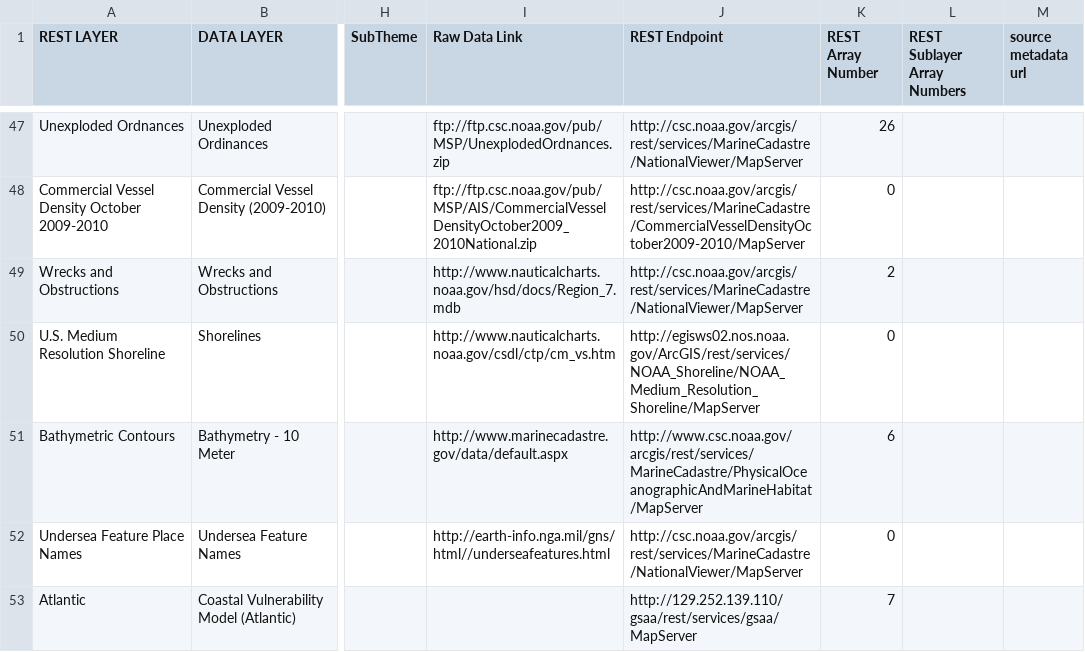
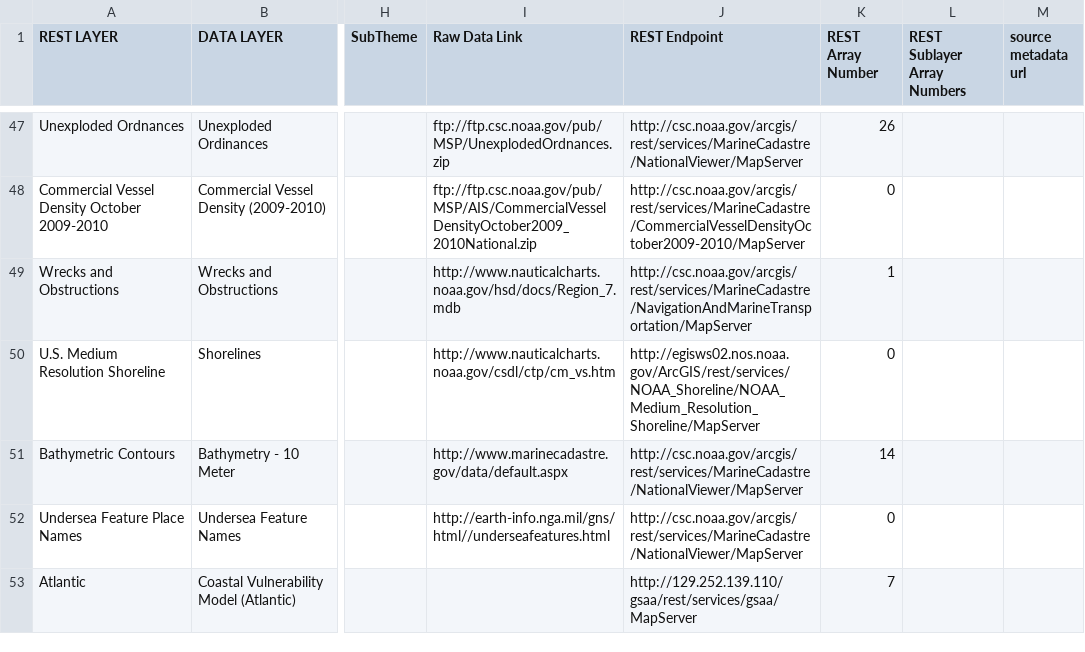
Before and after one commit to gsaaportal/marco-portal, a CSV file: marco/general/management/controlFileMaster.csv, drawn as a sheet; only a part is shown, gaps mark what is left out; the diff names each change by its address in the sheet, - before the commit and + after, or states it on an @@ line.

Commit message:
Fixing up more layer changes.

```diff
--- a/marco/general/management/controlFileMaster.csv
+++ b/marco/general/management/controlFileMaster.csv
-J49 (REST Endpoint): http://csc.noaa.gov/arcgis/rest/services/MarineCadastre/NationalViewer/MapServer
+J49 (REST Endpoint): http://csc.noaa.gov/arcgis/rest/services/MarineCadastre/NavigationAndMarineTransportation/MapServer
-K49 (REST Array Number): 2
+K49 (REST Array Number): 1
-J51 (REST Endpoint): http://www.csc.noaa.gov/arcgis/rest/services/MarineCadastre/PhysicalOceanographicAndMarineHabitat/MapServer
+J51 (REST Endpoint): http://csc.noaa.gov/arcgis/rest/services/MarineCadastre/NationalViewer/MapServer
-K51 (REST Array Number): 6
+K51 (REST Array Number): 14
```
